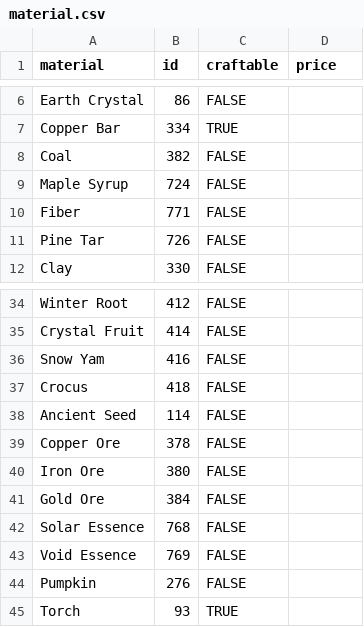
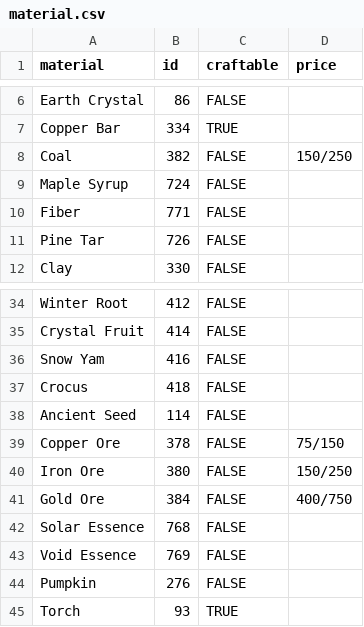
Before and after one commit to felixsusanto/stardew-craft-calculator, a CSV file: src/csv/material.csv, drawn as a sheet; only a part is shown, gaps mark what is left out.

```diff
--- a/src/csv/material.csv
+++ b/src/csv/material.csv
@@ -7,3 +7,3 @@ Earth Crystal,86,FALSE,
 Copper Bar,334,TRUE,
-Coal,382,FALSE,
+Coal,382,FALSE,150/250
 Maple Syrup,724,FALSE,
@@ -38,5 +38,5 @@ Crocus,418,FALSE,
 Ancient Seed,114,FALSE,
-Copper Ore,378,FALSE,
-Iron Ore,380,FALSE,
-Gold Ore,384,FALSE,
+Copper Ore,378,FALSE,75/150
+Iron Ore,380,FALSE,150/250
+Gold Ore,384,FALSE,400/750
 Solar Essence,768,FALSE,
```
Also changed, not shown: 3 other files.
